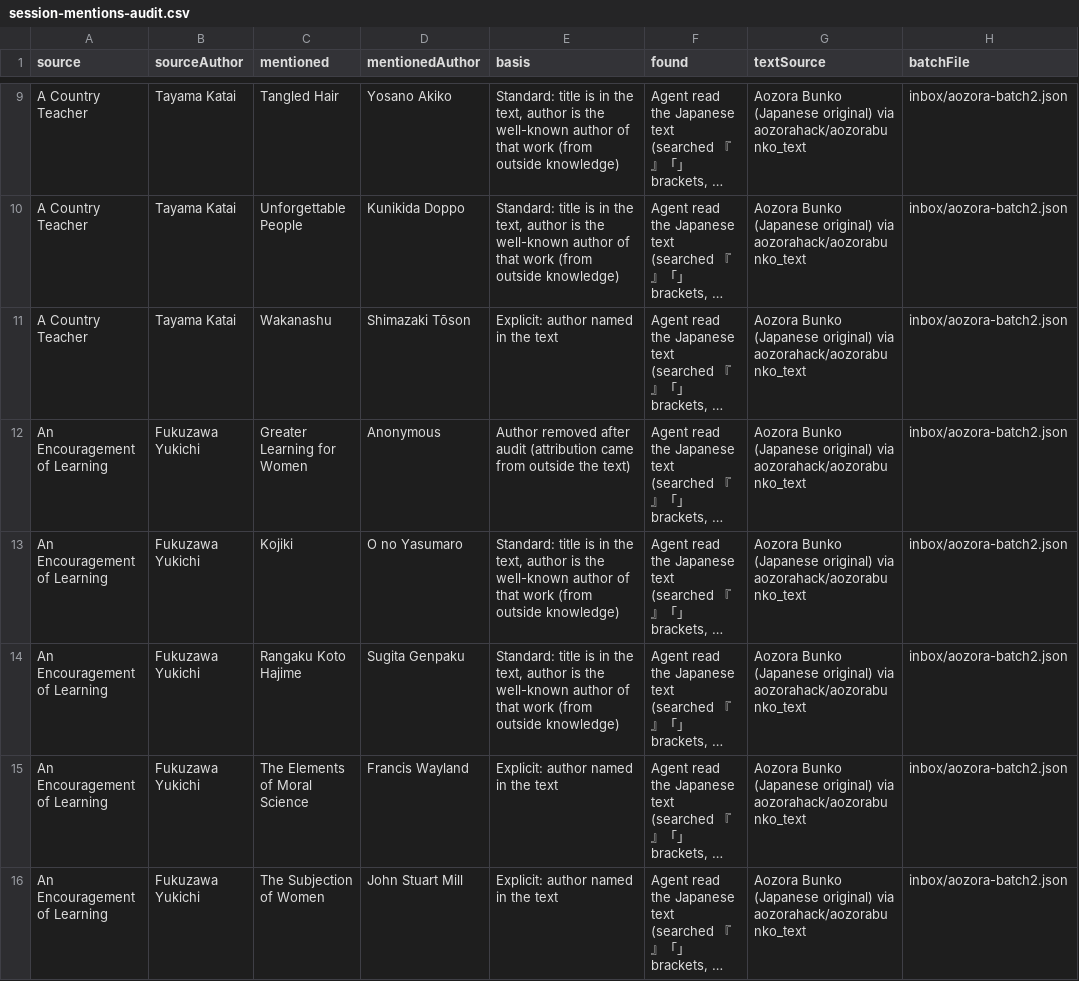
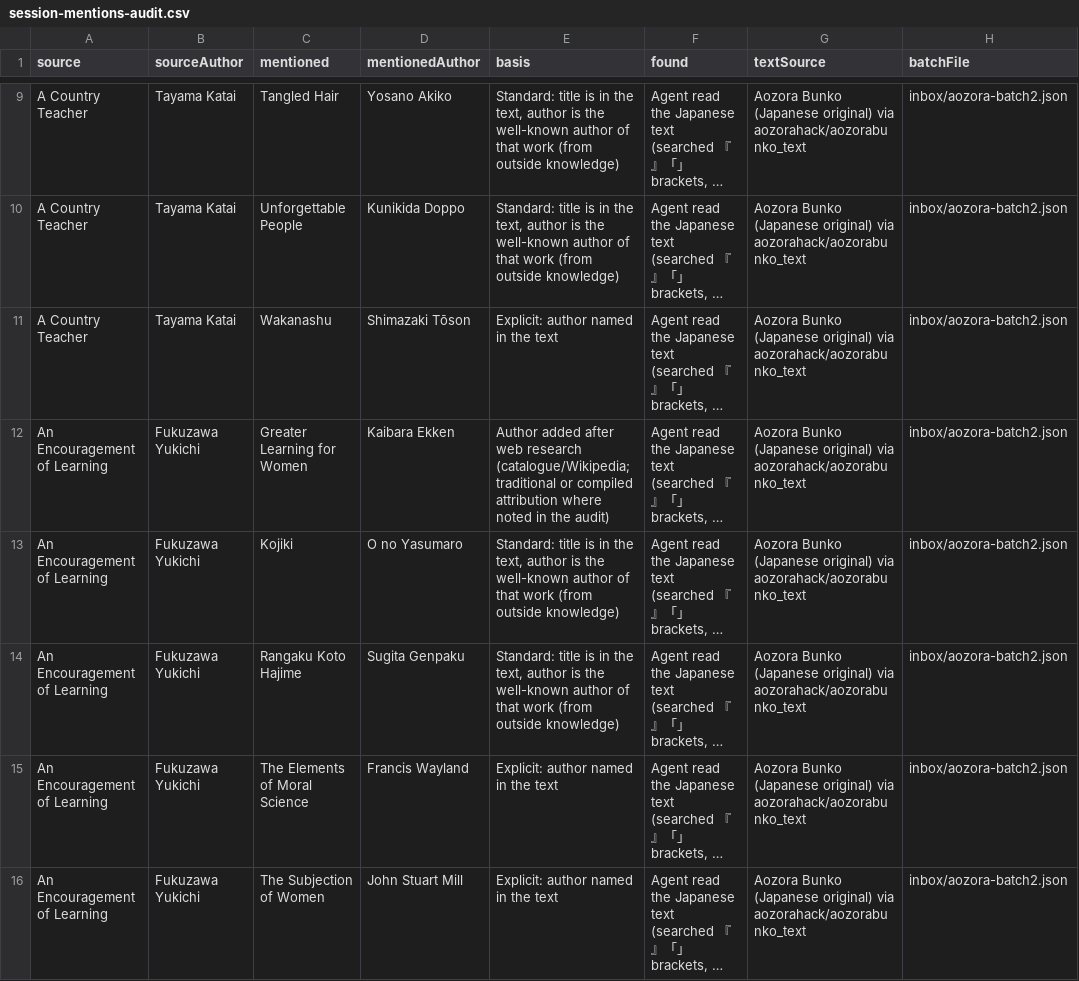
Before and after one commit to SaturdaysinthePark/book-browser, a CSV file: analysis/session-mentions-audit.csv, drawn as a sheet; only a part is shown, gaps mark what is left out; long unchanged cells end in …; the diff covers the shown part only; the diff names each change by its address in the sheet, - before the commit and + after, or states it on an @@ line.

```diff
--- a/analysis/session-mentions-audit.csv
+++ b/analysis/session-mentions-audit.csv
-D12 (mentionedAuthor): Anonymous
+D12 (mentionedAuthor): Kaibara Ekken
-E12 (basis): Author removed after audit (attribution came from outside the text)
+E12 (basis): Author added after web research (catalogue/Wikipedia; traditional or compiled attribution where noted in the audit)
```
Also changed, not shown: 1 removed row and 47 edited cells elsewhere in this file, data/books.csv, data/mentions.csv, 10 other files.
